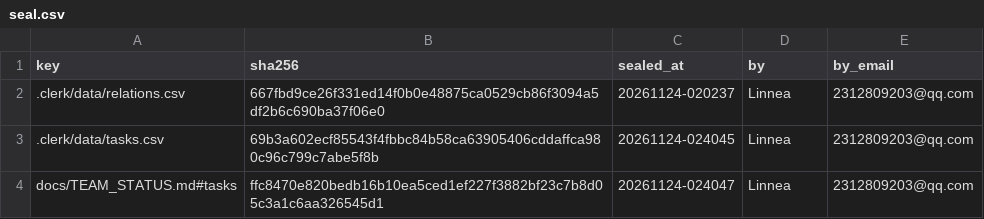
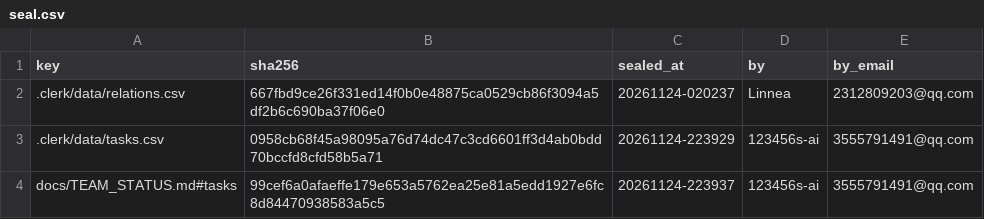
Before and after one commit to IweirdoI/OmniAble, a CSV file: .clerk/seal/seal.csv, drawn as a sheet.

```diff
--- a/.clerk/seal/seal.csv
+++ b/.clerk/seal/seal.csv
@@ -2,3 +2,3 @@ key,sha256,sealed_at,by,by_email
 .clerk/data/relations.csv,667fbd9ce26f331ed14f0b0e48875ca0529cb86f3094a5df2b6c690ba37f06e0,20261124-020237,Linnea,2312809203@qq.com
-.clerk/data/tasks.csv,69b3a602ecf85543f4fbbc84b58ca63905406cddaffca980c96c799c7abe5f8b,20261124-024045,Linnea,2312809203@qq.com
-docs/TEAM_STATUS.md#tasks,ffc8470e820bedb16b10ea5ced1ef227f3882bf23c7b8d05c3a1c6aa326545d1,20261124-024047,Linnea,2312809203@qq.com
+.clerk/data/tasks.csv,0958cb68f45a98095a76d74dc47c3cd6601ff3d4ab0bdd70bccfd8cfd58b5a71,20261124-223929,123456s-ai,3555791491@qq.com
+docs/TEAM_STATUS.md#tasks,99cef6a0afaeffe179e653a5762ea25e81a5edd1927e6fc8d84470938583a5c5,20261124-223937,123456s-ai,3555791491@qq.com
```
Also changed, not shown: .clerk/data/tasks.csv, 1 other file.
